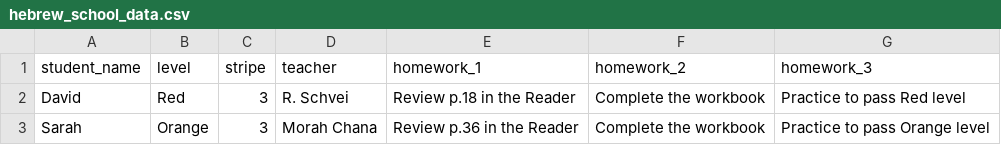
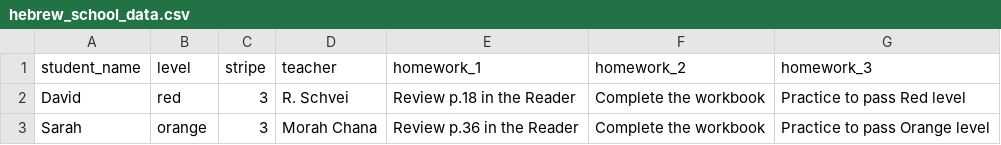
Before and after one commit to victoryamaykin/chabad_cary_alef_champ, a CSV file: hebrew_school_data.csv, drawn as a sheet.

Commit message:
Update hebrew_school_data.csv

```diff
--- a/hebrew_school_data.csv
+++ b/hebrew_school_data.csv
@@ -1,3 +1,3 @@
 student_name,level,stripe,teacher,homework_1,homework_2,homework_3
-David,Red,3,R. Schvei,Review p.18 in the Reader,Complete the workbook,Practice to pass Red level
-Sarah,Orange,3,Morah Chana,Review p.36 in the Reader,Complete the workbook,Practice to pass Orange level
+David,red,3,R. Schvei,Review p.18 in the Reader,Complete the workbook,Practice to pass Red level
+Sarah,orange,3,Morah Chana,Review p.36 in the Reader,Complete the workbook,Practice to pass Orange level
```
